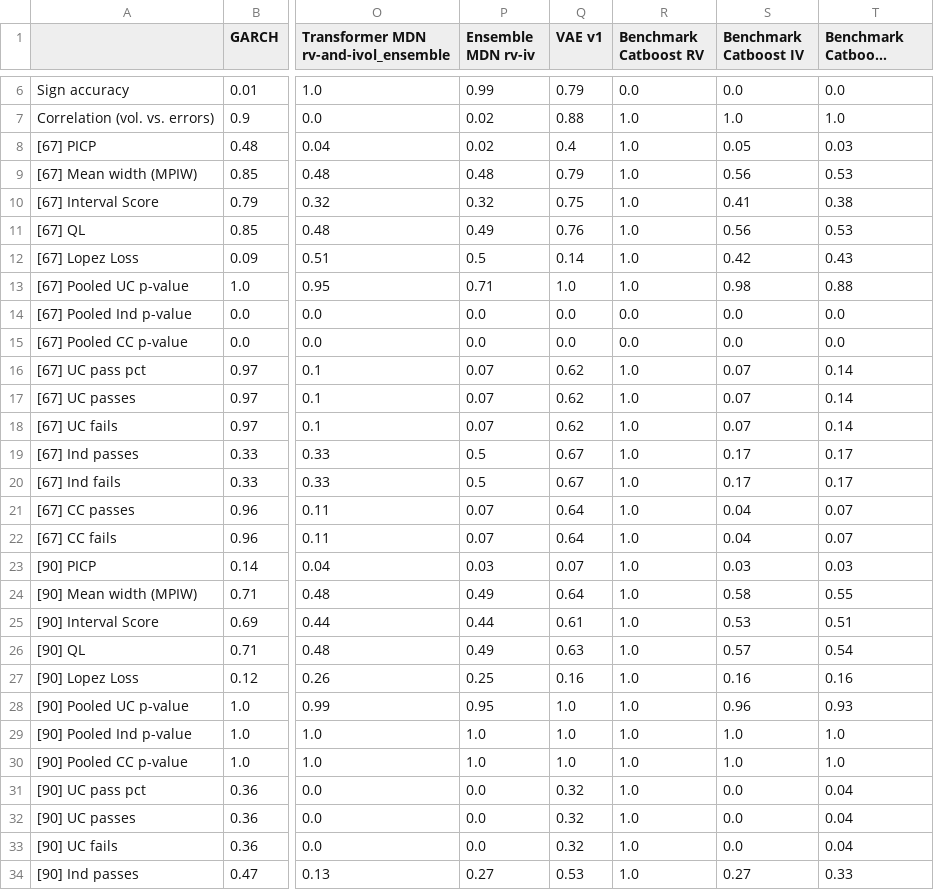
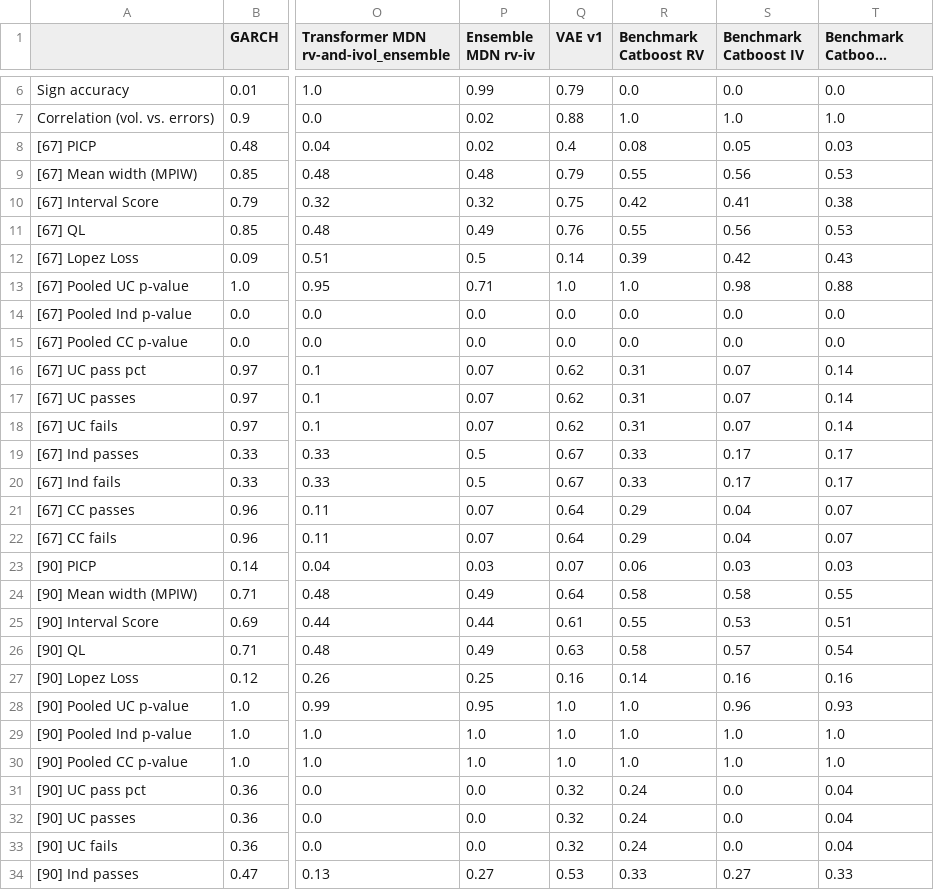
Before and after one commit to tjespe/master, a CSV file: Code/results/comp_ranking_stocks_test.csv, drawn as a sheet; only a part is shown, gaps mark what is left out; long unchanged cells end in …; the diff covers the shown part only; the diff names each change by its address in the sheet, - before the commit and + after, or states it on an @@ line.

```diff
--- a/Code/results/comp_ranking_stocks_test.csv
+++ b/Code/results/comp_ranking_stocks_test.csv
-R8 (Benchmark Catboost RV): 1.0
+R8 (Benchmark Catboost RV): 0.08
-R9 (Benchmark Catboost RV): 1.0
+R9 (Benchmark Catboost RV): 0.55
-R10 (Benchmark Catboost RV): 1.0
+R10 (Benchmark Catboost RV): 0.42
-R11 (Benchmark Catboost RV): 1.0
+R11 (Benchmark Catboost RV): 0.55
-R12 (Benchmark Catboost RV): 1.0
+R12 (Benchmark Catboost RV): 0.39
-R16:R18 (Benchmark Catboost RV): 1.0
+R16:R18 (Benchmark Catboost RV): 0.31
-R19:R20 (Benchmark Catboost RV): 1.0
+R19:R20 (Benchmark Catboost RV): 0.33
-R21:R22 (Benchmark Catboost RV): 1.0
+R21:R22 (Benchmark Catboost RV): 0.29
-R23 (Benchmark Catboost RV): 1.0
+R23 (Benchmark Catboost RV): 0.06
-R24 (Benchmark Catboost RV): 1.0
+R24 (Benchmark Catboost RV): 0.58
-R25 (Benchmark Catboost RV): 1.0
+R25 (Benchmark Catboost RV): 0.55
-R26 (Benchmark Catboost RV): 1.0
+R26 (Benchmark Catboost RV): 0.58
-R27 (Benchmark Catboost RV): 1.0
+R27 (Benchmark Catboost RV): 0.14
-R31:R33 (Benchmark Catboost RV): 1.0
+R31:R33 (Benchmark Catboost RV): 0.24
-R34 (Benchmark Catboost RV): 1.0
+R34 (Benchmark Catboost RV): 0.33
```
Also changed, not shown: 48 edited cells elsewhere in this file, Code/results/comp_results_stocks_test.csv, 1 other file.
